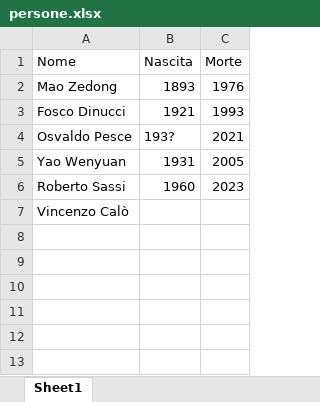
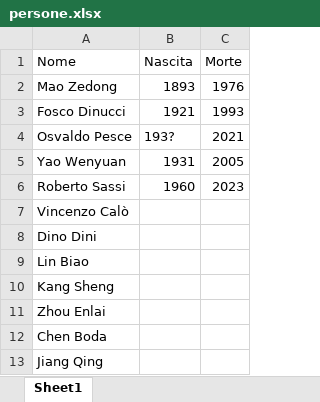
Before and after one commit to AMI-AIM/archivio-maoismo-italiano, an Excel workbook: data/persone.xlsx, sheet Sheet1, drawn as a sheet; values as stored, in another font and other column widths than the file's, no borders; table styles not drawn; the diff names each change by its address in the sheet, - before the commit and + after, or states it on an @@ line.

```diff
--- a/data/persone.xlsx (sheet Sheet1)
+++ b/data/persone.xlsx (sheet Sheet1)
+row 8: Dino Dini
+row 9: Lin Biao
+row 10: Kang Sheng
+row 11: Zhou Enlai
+row 12: Chen Boda
+row 13: Jiang Qing
```
Also changed, not shown: data/catalogo.xlsx, 19 other files.
